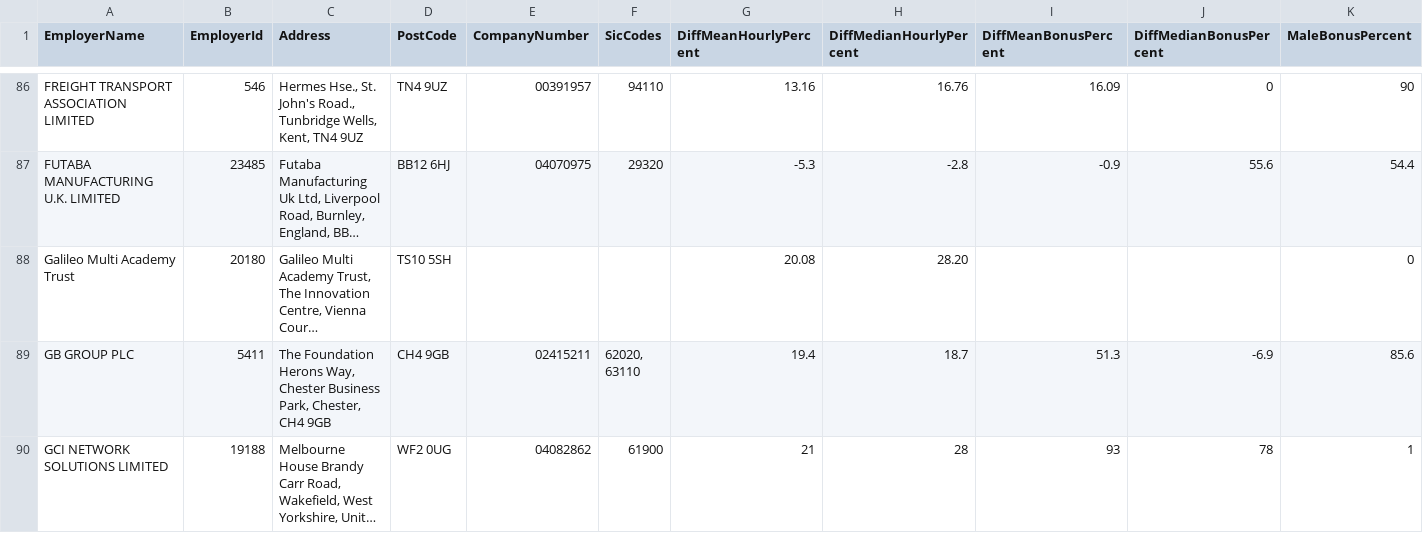
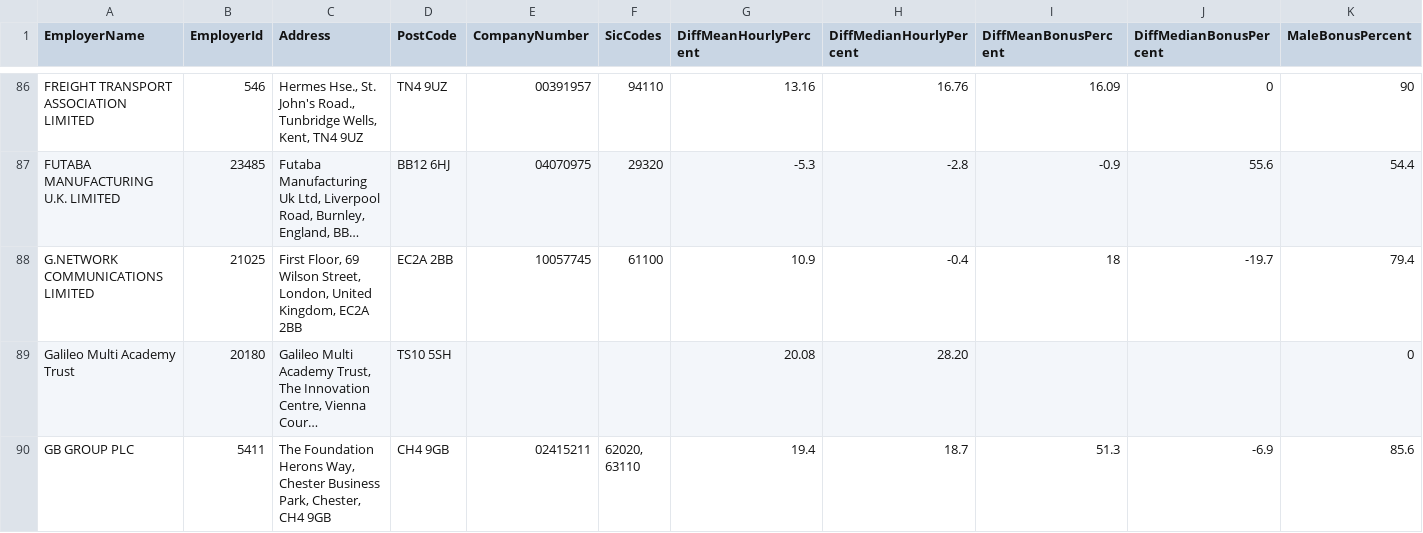
Before and after one commit to brightnetwork/uk-gender-pay-gap, a CSV file: 2025-2026.csv, drawn as a sheet; only a part is shown, gaps mark what is left out; the shorter side is filled out with more unchanged rows; long unchanged cells end in …; rows hold the shown columns only; the diff names each change by its address in the sheet, - before the commit and + after, or states it on an @@ line.

```diff
--- a/2025-2026.csv
+++ b/2025-2026.csv
+row 88: G.NETWORK COMMUNICATIONS LIMITED | 21025 | First Floor, 69 Wilson Street, London, United Kingdom, EC2A 2BB | EC2A 2BB | 10057745 | 61100 | 10.9 | -0.4 | 18 | -19.7 | 79.4
```
